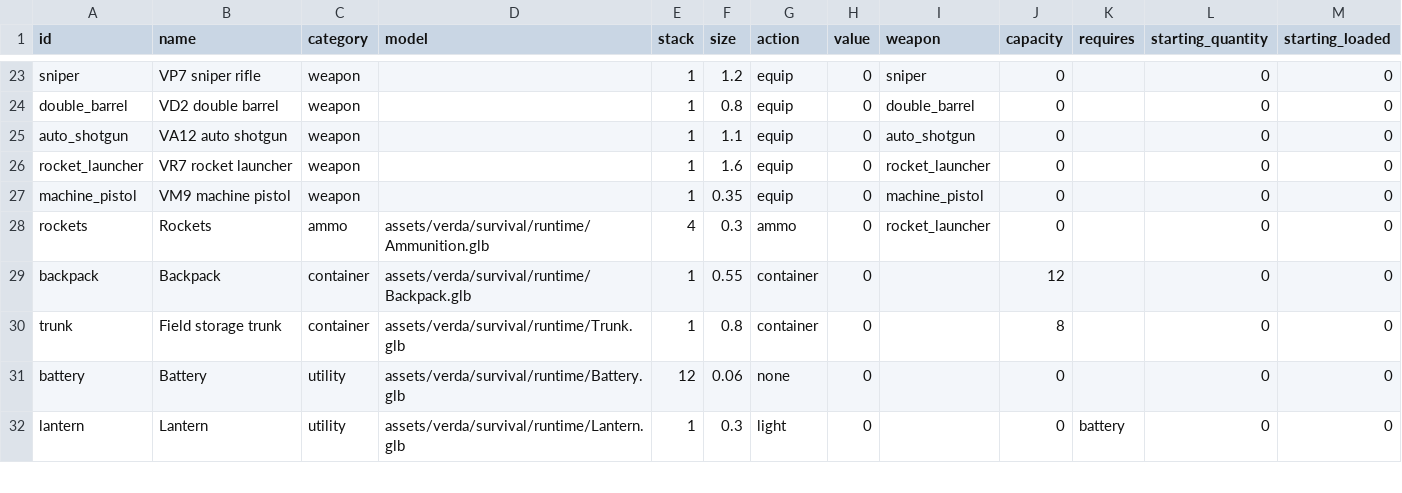
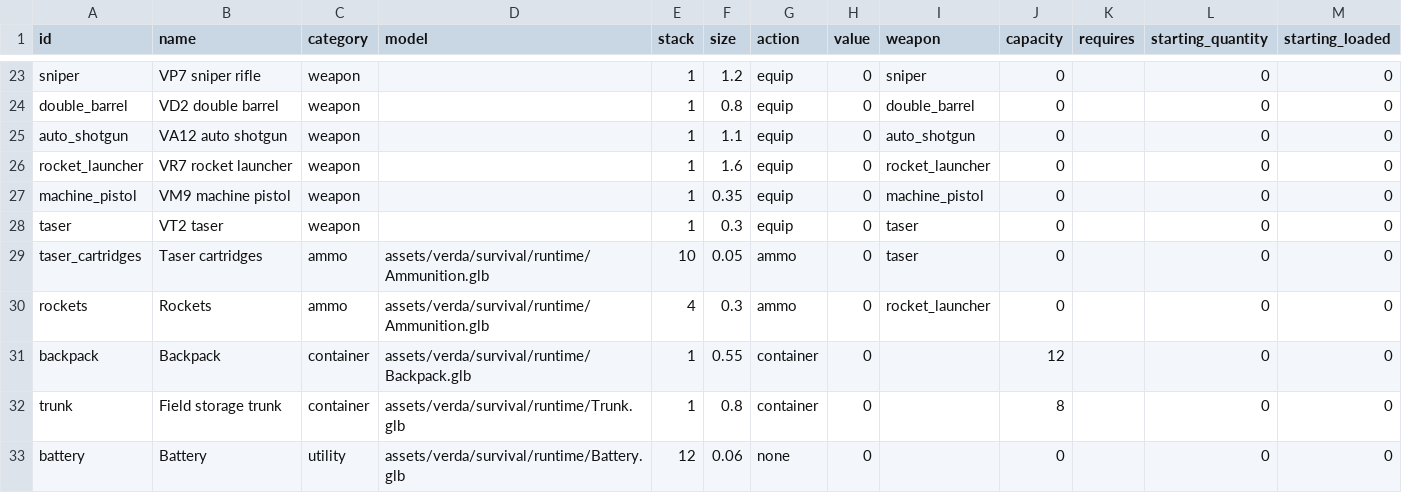
Before and after one commit to kayakcrasher/OUTLAND, a TSV file: assets/verda/survival/gameplay/items.tsv, drawn as a sheet; only a part is shown, gaps mark what is left out; the shorter side is filled out with more unchanged rows; the diff names each change by its address in the sheet, - before the commit and + after, or states it on an @@ line.

```diff
--- a/assets/verda/survival/gameplay/items.tsv
+++ b/assets/verda/survival/gameplay/items.tsv
+row 28: taser | VT2 taser | weapon |  | 1 | 0.3 | equip | 0 | taser | 0 |  | 0 | 0
+row 29: taser_cartridges | Taser cartridges | ammo | assets/verda/survival/runtime/Ammunition.glb | 10 | 0.05 | ammo | 0 | taser | 0 |  | 0 | 0
```
Also changed, not shown: assets/verda/economy/offers.tsv, 30 other files.
